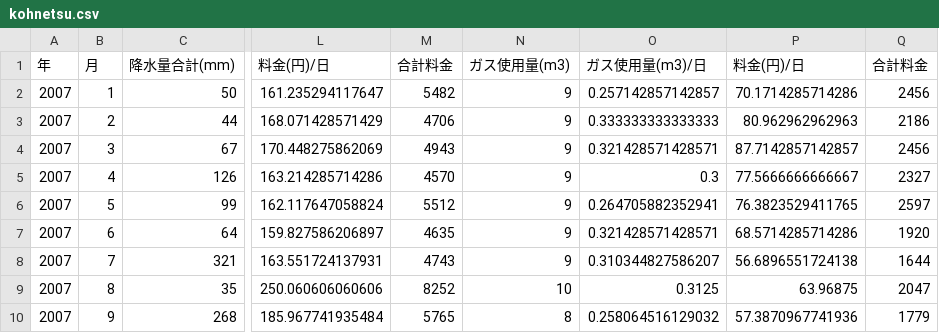
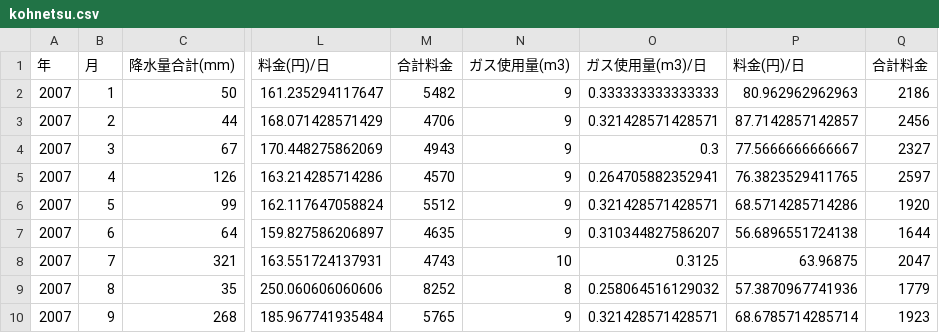
Before and after one commit to dancerj/monthly-report, a CSV file: image201003/kohnetsu.csv, drawn as a sheet; only a part is shown, gaps mark what is left out; the diff covers the shown part only; the diff names each change by its address in the sheet, - before the commit and + after, or states it on an @@ line.

Commit message:
fixed kohnetsu gas data.
Signed-off-by: Kouhei Maeda <mkouhei@palmtb.net>

```diff
--- a/image201003/kohnetsu.csv
+++ b/image201003/kohnetsu.csv
-O2 (ガス使用量(m3)/日): 0.257142857142857
+O2 (ガス使用量(m3)/日): 0.333333333333333
-P2 (料金(円)/日): 70.1714285714286
+P2 (料金(円)/日): 80.962962962963
-Q2 (合計料金): 2456
+Q2 (合計料金): 2186
-O3 (ガス使用量(m3)/日): 0.333333333333333
+O3 (ガス使用量(m3)/日): 0.321428571428571
-P3 (料金(円)/日): 80.962962962963
+P3 (料金(円)/日): 87.7142857142857
-Q3 (合計料金): 2186
+Q3 (合計料金): 2456
-O4 (ガス使用量(m3)/日): 0.321428571428571
+O4 (ガス使用量(m3)/日): 0.3
-P4 (料金(円)/日): 87.7142857142857
+P4 (料金(円)/日): 77.5666666666667
-Q4 (合計料金): 2456
+Q4 (合計料金): 2327
-O5 (ガス使用量(m3)/日): 0.3
+O5 (ガス使用量(m3)/日): 0.264705882352941
-P5 (料金(円)/日): 77.5666666666667
+P5 (料金(円)/日): 76.3823529411765
-Q5 (合計料金): 2327
+Q5 (合計料金): 2597
-O6 (ガス使用量(m3)/日): 0.264705882352941
+O6 (ガス使用量(m3)/日): 0.321428571428571
-P6 (料金(円)/日): 76.3823529411765
+P6 (料金(円)/日): 68.5714285714286
-Q6 (合計料金): 2597
+Q6 (合計料金): 1920
-O7 (ガス使用量(m3)/日): 0.321428571428571
+O7 (ガス使用量(m3)/日): 0.310344827586207
-P7 (料金(円)/日): 68.5714285714286
+P7 (料金(円)/日): 56.6896551724138
-Q7 (合計料金): 1920
+Q7 (合計料金): 1644
-N8 (ガス使用量(m3)): 9
+N8 (ガス使用量(m3)): 10
-O8 (ガス使用量(m3)/日): 0.310344827586207
+O8 (ガス使用量(m3)/日): 0.3125
-P8 (料金(円)/日): 56.6896551724138
+P8 (料金(円)/日): 63.96875
-Q8 (合計料金): 1644
+Q8 (合計料金): 2047
-N9 (ガス使用量(m3)): 10
+N9 (ガス使用量(m3)): 8
-O9 (ガス使用量(m3)/日): 0.3125
+O9 (ガス使用量(m3)/日): 0.258064516129032
-P9 (料金(円)/日): 63.96875
+P9 (料金(円)/日): 57.3870967741936
-Q9 (合計料金): 2047
+Q9 (合計料金): 1779
-N10 (ガス使用量(m3)): 8
+N10 (ガス使用量(m3)): 9
-O10 (ガス使用量(m3)/日): 0.258064516129032
+O10 (ガス使用量(m3)/日): 0.321428571428571
-P10 (料金(円)/日): 57.3870967741936
+P10 (料金(円)/日): 68.6785714285714
-Q10 (合計料金): 1779
+Q10 (合計料金): 1923
```
Also changed, not shown: 116 edited cells elsewhere in this file, 2 other files.
